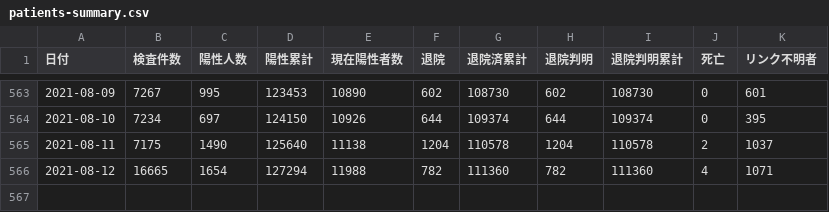
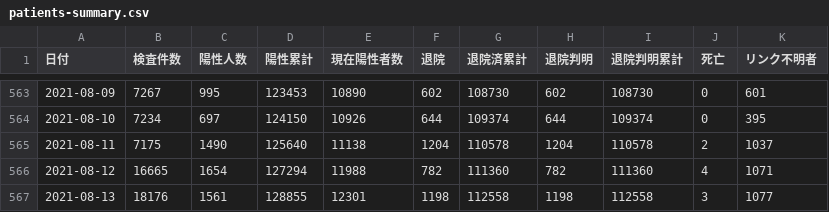
Before and after one commit to code4sabae/opendatagojp, a CSV file: csv/osaka-fu/patients-summary.csv, drawn as a sheet; only a part is shown, gaps mark what is left out; the diff names each change by its address in the sheet, - before the commit and + after, or states it on an @@ line.

Commit message:
update data

```diff
--- a/csv/osaka-fu/patients-summary.csv
+++ b/csv/osaka-fu/patients-summary.csv
+row 567: 2021-08-13 | 18176 | 1561 | 128855 | 12301 | 1198 | 112558 | 1198 | 112558 | 3 | 1077
```
Also changed, not shown: csv/index.csv, csv/osaka-fu/advice-center-cases.csv, 5 other files.
